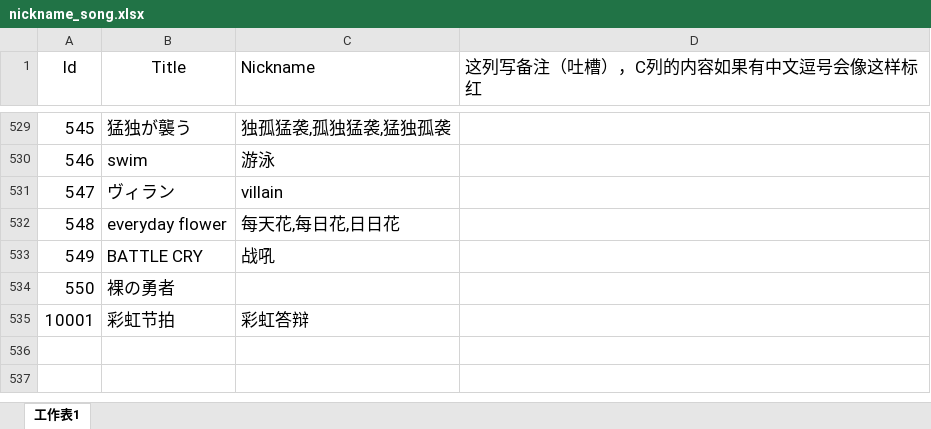
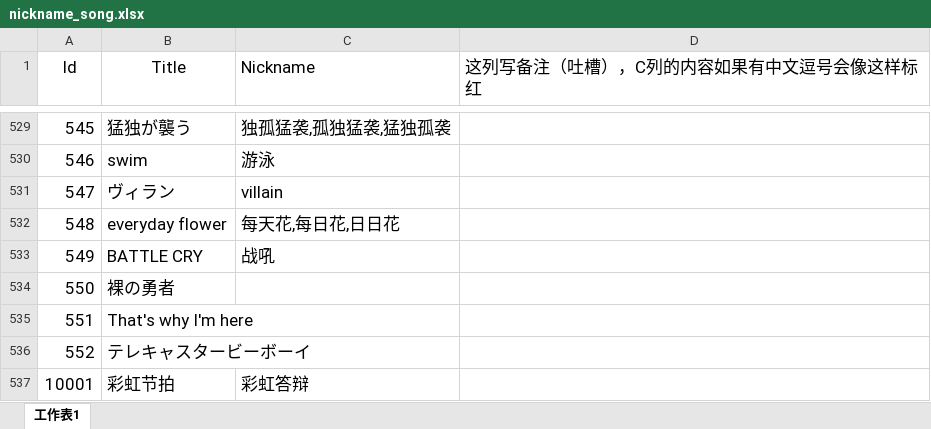
Before and after one commit to Yamamoto-2/tsugu-bangdream-bot, an Excel workbook: backend/config/nickname_song.xlsx, sheet 工作表1, drawn as a sheet; only a part is shown, gaps mark what is left out; values as stored, in another font and other column widths than the file's, no borders; conditional formats not drawn; the diff names each change by its address in the sheet, - before the commit and + after, or states it on an @@ line.

```diff
--- a/backend/config/nickname_song.xlsx (sheet 工作表1)
+++ b/backend/config/nickname_song.xlsx (sheet 工作表1)
+row 535: 551 | That's why I'm here
+row 536: 552 | テレキャスタービーボーイ
```
Also changed, not shown: backend/config/playernumber.xlsx.
